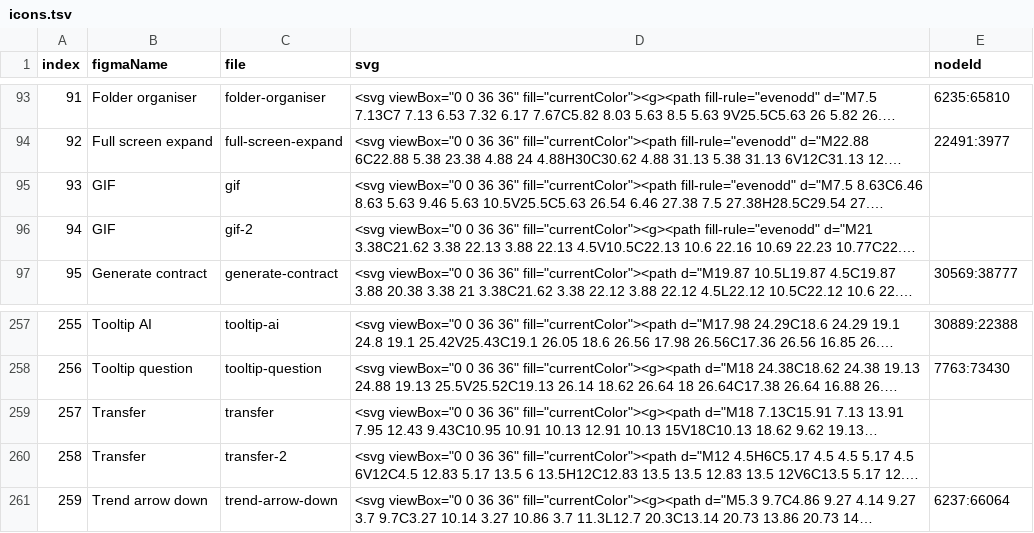
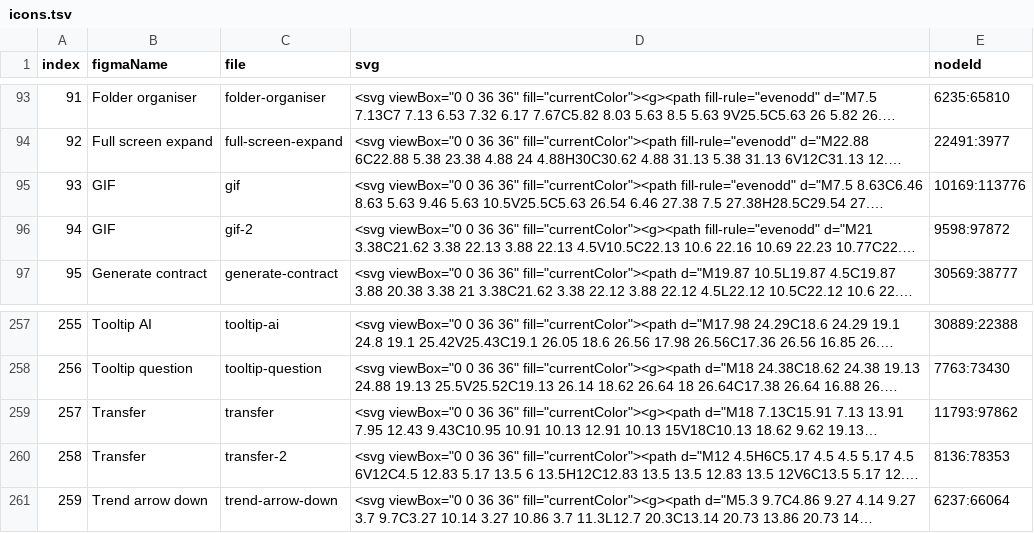
Before and after one commit to Joenebula/ds, a TSV file: tokens/_raw/icons.tsv, drawn as a sheet; only a part is shown, gaps mark what is left out; long unchanged cells end in …; the diff names each change by its address in the sheet, - before the commit and + after, or states it on an @@ line.

```diff
--- a/tokens/_raw/icons.tsv
+++ b/tokens/_raw/icons.tsv
-E95 (nodeId): (empty)
+E95 (nodeId): 10169:113776
-E96 (nodeId): (empty)
+E96 (nodeId): 9598:97872
-E259 (nodeId): (empty)
+E259 (nodeId): 11793:97862
-E260 (nodeId): (empty)
+E260 (nodeId): 8136:78353
```
Also changed, not shown: 3 other files.
